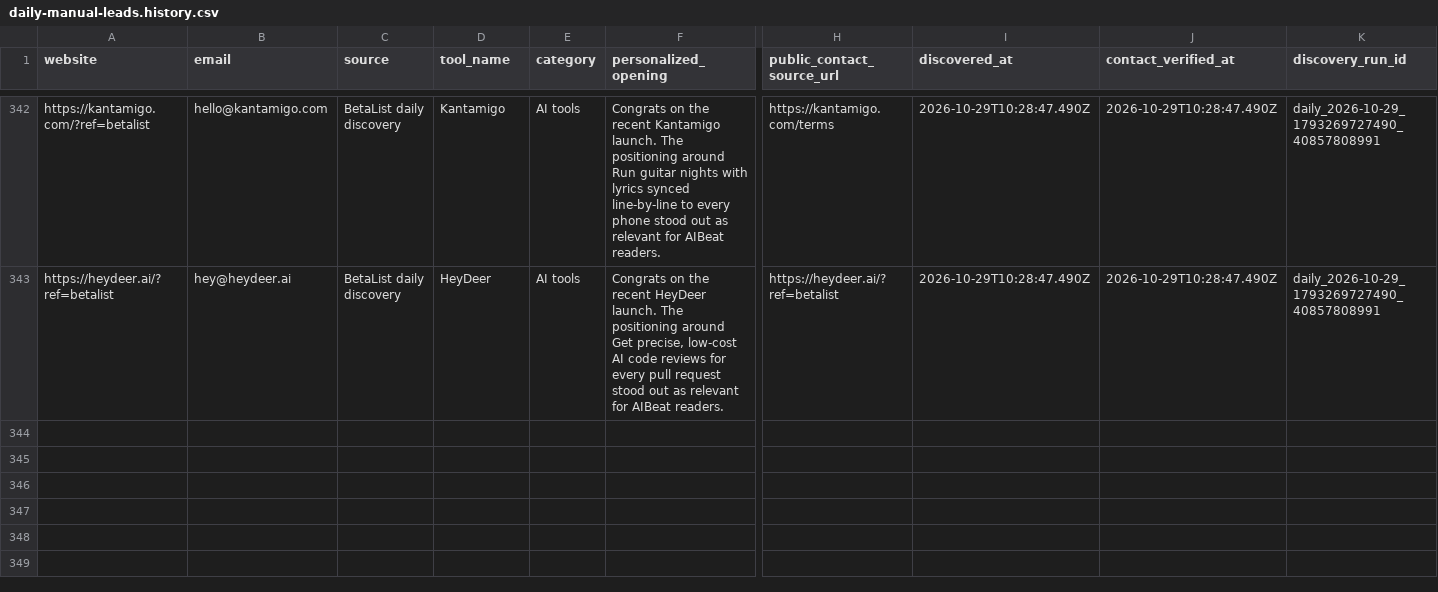
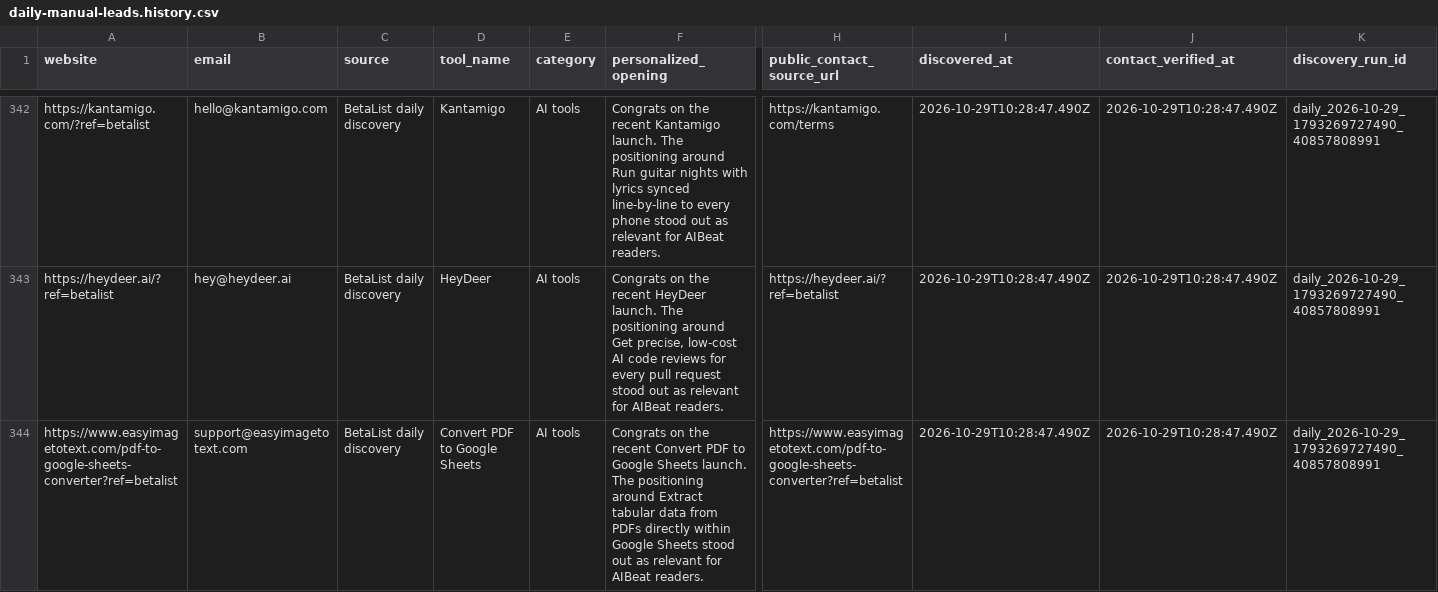
Before and after one commit to Elementexperts/aibeat, a CSV file: data/outreach/daily-manual-leads.history.csv, drawn as a sheet; only a part is shown, gaps mark what is left out; rows hold the shown columns only; the diff names each change by its address in the sheet, - before the commit and + after, or states it on an @@ line.

```diff
--- a/data/outreach/daily-manual-leads.history.csv
+++ b/data/outreach/daily-manual-leads.history.csv
+row 344: https://www.easyimagetotext.com/pdf-to-google-sheets-converter?ref=betalist | support@easyimagetotext.com | BetaList daily discovery | Convert PDF to Google Sheets | AI tools | Congrats on the recent Convert PDF to Google Sheets launch. The positioning around Extract tabular data from PDFs directly within Google Sheets stood out as relevant for AIBeat readers. | https://www.easyimagetotext.com/pdf-to-google-sheets-converter?ref=betalist | 2026-10-29T10:28:47.490Z | 2026-10-29T10:28:47.490Z | daily_2026-10-29_1793269727490_40857808991
```
Also changed, not shown: data/outreach/daily-manual-leads.csv, 1 other file.
